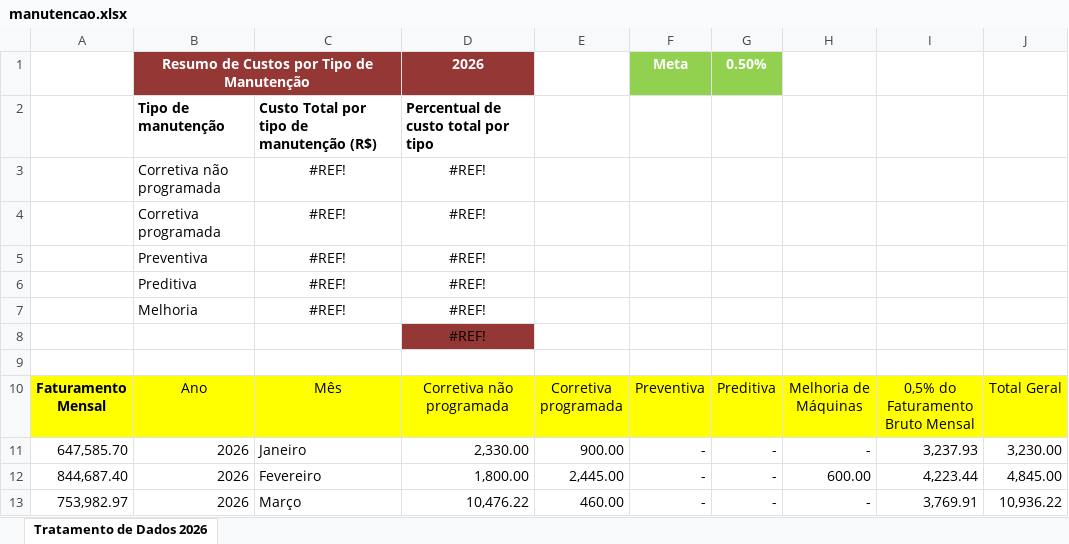
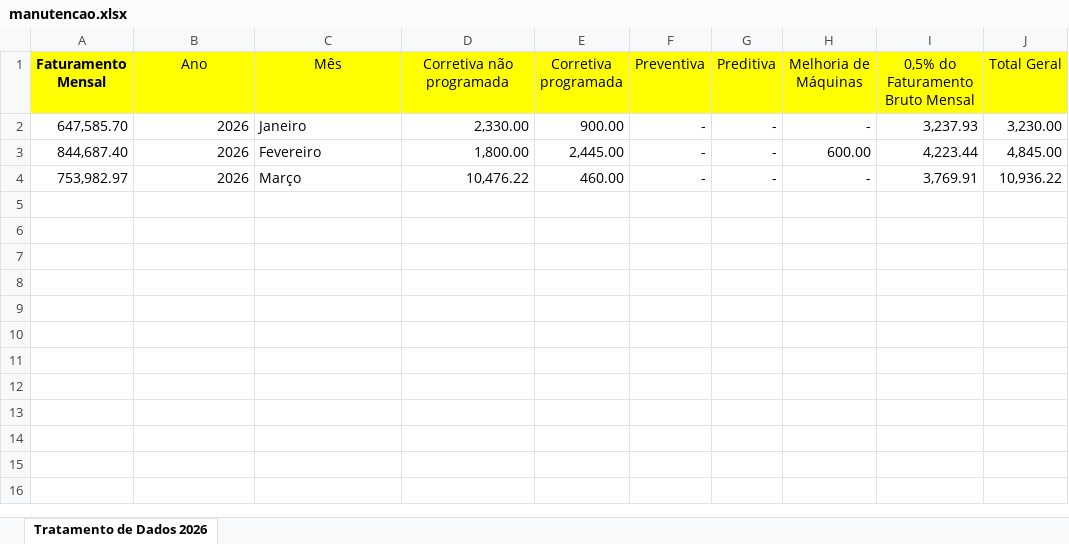
Before and after one commit to eluz7777-hue/aps-producao, an Excel workbook: data/Indicadores_manutencao/manutencao.xlsx, sheet Tratamento de Dados 2026, drawn as a sheet; values as stored, in another font and other column widths than the file's, no borders; table styles not drawn; the diff names each change by its address in the sheet, - before the commit and + after, or states it on an @@ line.

Commit message:
atualiza manutencao.xlsx

```diff
--- a/data/Indicadores_manutencao/manutencao.xlsx (sheet Tratamento de Dados 2026)
+++ b/data/Indicadores_manutencao/manutencao.xlsx (sheet Tratamento de Dados 2026)
-row 1:  | Resumo de Custos por Tipo de Manutenção |  | 2026 |  | Meta | 0.50%
-row 2:  | Tipo de manutenção | Custo Total por tipo de manutenção (R$) | Percentual de custo total por tipo
-row 3:  | Corretiva não programada | #REF! | #REF!
-row 4:  | Corretiva programada | #REF! | #REF!
-row 5:  | Preventiva | #REF! | #REF!
-row 6:  | Preditiva | #REF! | #REF!
-row 7:  | Melhoria | #REF! | #REF!
-row 8:  |  |  | #REF!
-row 9: (empty)
```
Also changed, not shown: 1 other file.
